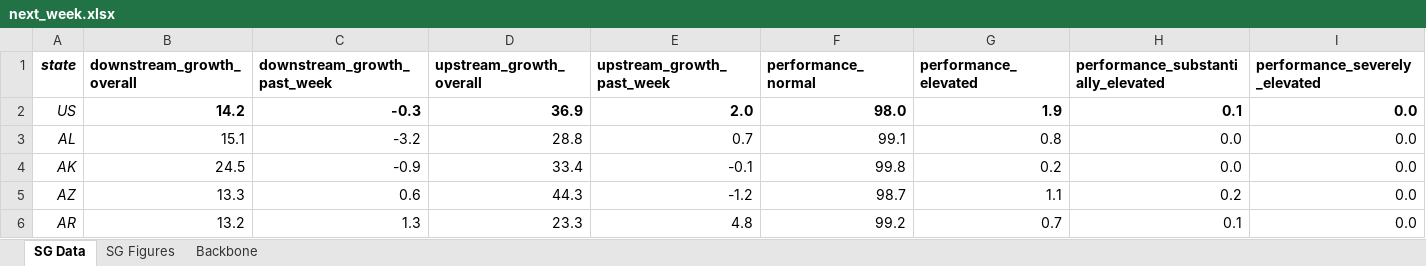
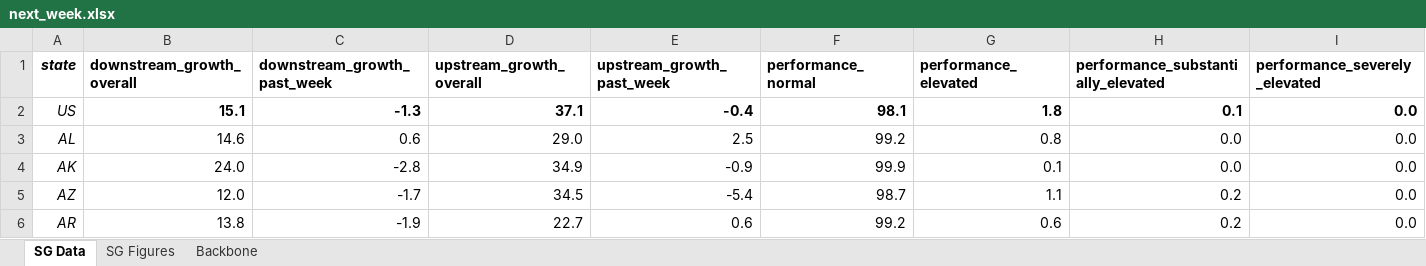
Before and after one commit to boehmrya/network_data_conversion, an Excel workbook: next_week.xlsx, sheet SG Data, drawn as a sheet; only a part is shown; values as stored, in another font and other column widths than the file's, no borders; the diff covers the shown part only; the diff names each change by its address in the sheet, - before the commit and + after, or states it on an @@ line.

Commit message:
updated data

```diff
--- a/next_week.xlsx (sheet SG Data)
+++ b/next_week.xlsx (sheet SG Data)
-B2 (downstream_growth_overall): 14.2
+B2 (downstream_growth_overall): 15.1
-C2 (downstream_growth_past_week): -0.3
+C2 (downstream_growth_past_week): -1.3
-D2 (upstream_growth_overall): 36.9
+D2 (upstream_growth_overall): 37.1
-E2 (upstream_growth_past_week): 2.0
+E2 (upstream_growth_past_week): -0.4
-F2 (performance_normal): 98.0
+F2 (performance_normal): 98.1
-G2 (performance_elevated): 1.9
+G2 (performance_elevated): 1.8
-B3 (downstream_growth_overall): 15.1
+B3 (downstream_growth_overall): 14.6
-C3 (downstream_growth_past_week): -3.2
+C3 (downstream_growth_past_week): 0.6
-D3 (upstream_growth_overall): 28.8
+D3 (upstream_growth_overall): 29.0
-E3 (upstream_growth_past_week): 0.7
+E3 (upstream_growth_past_week): 2.5
-F3 (performance_normal): 99.1
+F3 (performance_normal): 99.2
-B4 (downstream_growth_overall): 24.5
+B4 (downstream_growth_overall): 24.0
-C4 (downstream_growth_past_week): -0.9
+C4 (downstream_growth_past_week): -2.8
-D4 (upstream_growth_overall): 33.4
+D4 (upstream_growth_overall): 34.9
-E4 (upstream_growth_past_week): -0.1
+E4 (upstream_growth_past_week): -0.9
-F4 (performance_normal): 99.8
+F4 (performance_normal): 99.9
-G4 (performance_elevated): 0.2
+G4 (performance_elevated): 0.1
-B5 (downstream_growth_overall): 13.3
+B5 (downstream_growth_overall): 12.0
-C5 (downstream_growth_past_week): 0.6
+C5 (downstream_growth_past_week): -1.7
-D5 (upstream_growth_overall): 44.3
+D5 (upstream_growth_overall): 34.5
-E5 (upstream_growth_past_week): -1.2
+E5 (upstream_growth_past_week): -5.4
-B6 (downstream_growth_overall): 13.2
+B6 (downstream_growth_overall): 13.8
-C6 (downstream_growth_past_week): 1.3
+C6 (downstream_growth_past_week): -1.9
-D6 (upstream_growth_overall): 23.3
+D6 (upstream_growth_overall): 22.7
-E6 (upstream_growth_past_week): 4.8
+E6 (upstream_growth_past_week): 0.6
-G6 (performance_elevated): 0.7
+G6 (performance_elevated): 0.6
-H6: 0.1
+H6: 0.2
```
Also changed, not shown: 255 edited cells elsewhere in this sheet, sheet Backbone, charts or pictures, 4 other files.
